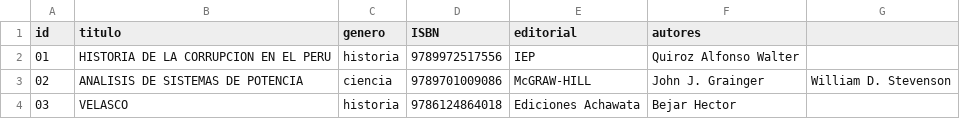
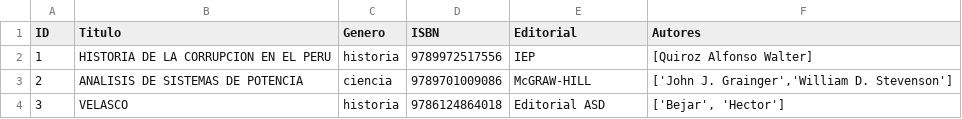
Before and after one commit to nickisainez/TRABAJO-SILABUZ, a CSV file: books.csv, drawn as a sheet; removed rows and columns are numbered as before the commit, all else as after; the diff names each change by its address in the sheet, - before the commit and + after, or states it on an @@ line.

```diff
--- a/books.csv
+++ b/books.csv
-column A (id), rows 2-4: 01 | 02 | 03
+column A (ID), rows 2-4: 1 | 2 | 3
-column F (autores), rows 2-4: Quiroz Alfonso Walter | John J. Grainger | Bejar Hector
-column G, row 3: William D. Stevenson
+column F (Autores), rows 2-4: [Quiroz Alfonso Walter] | ['John J. Grainger','William D. Stevenson'] | ['Bejar', 'Hector']
-B1: titulo
+B1: Titulo
-C1: genero
+C1: Genero
-E1: editorial
+E1: Editorial
-E4 (Editorial): Ediciones Achawata
+E4 (Editorial): Editorial ASD
```
Also changed, not shown: 1 other file.
